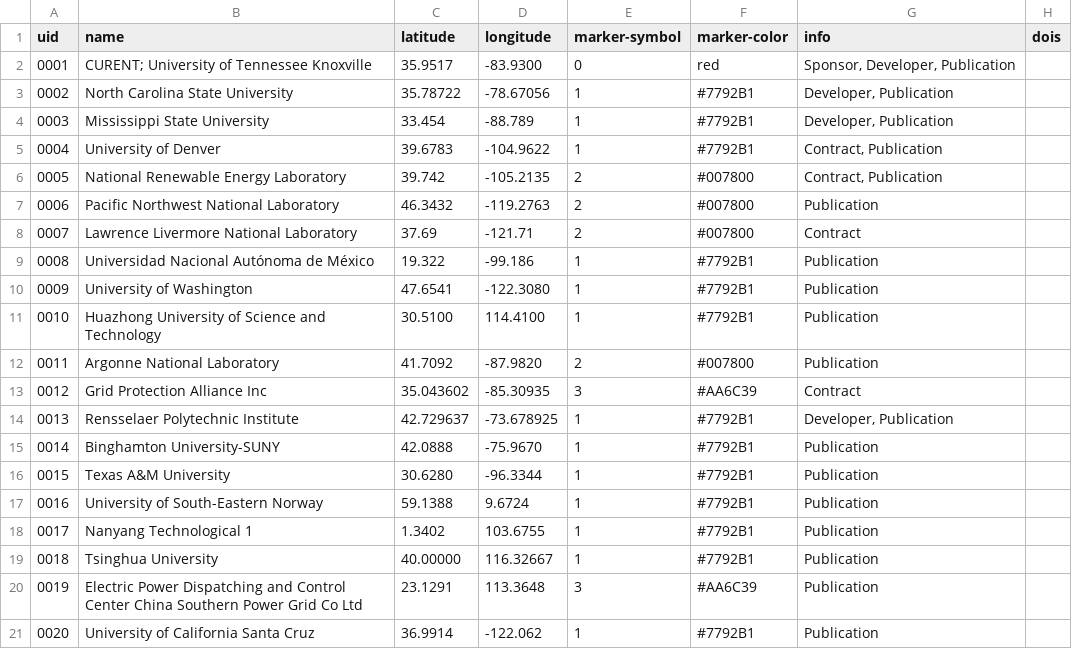
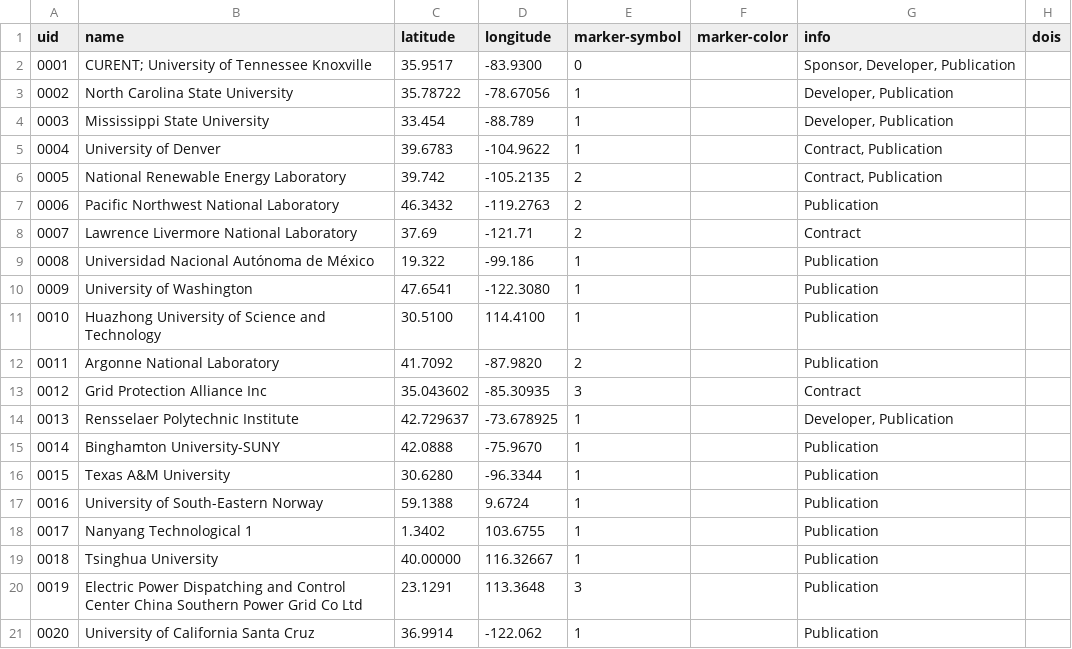
Before and after one commit to eejyin/curent.github.io, a CSV file: assets/data/mapdata.csv, drawn as a sheet.

Commit message:
[WIP] Refactor mapdata CSV, generalize marker color

```diff
--- a/assets/data/mapdata.csv
+++ b/assets/data/mapdata.csv
@@ -1,21 +1,21 @@
 uid,name,latitude,longitude,marker-symbol,marker-color,info,dois
-0001,CURENT; University of Tennessee Knoxville,35.9517,-83.9300,0,red,"Sponsor, Developer, Publication"
-0002,North Carolina State University,35.78722,-78.67056,1,#7792B1,"Developer, Publication"
-0003,Mississippi State University,33.454,-88.789,1,#7792B1,"Developer, Publication"
-0004,University of Denver,39.6783,-104.9622,1,#7792B1,"Contract, Publication"
-0005,National Renewable Energy Laboratory,39.742,-105.2135,2,#007800,"Contract, Publication"
-0006,Pacific Northwest National Laboratory,46.3432,-119.2763,2,#007800,"Publication"
-0007,Lawrence Livermore National Laboratory,37.69,-121.71,2,#007800,"Contract"
-0008,Universidad Nacional Autónoma de México,19.322,-99.186,1,#7792B1,"Publication"
-0009,University of Washington,47.6541,-122.3080,1,#7792B1,"Publication"
-0010,Huazhong University of Science and Technology,30.5100,114.4100,1,#7792B1,"Publication"
-0011,Argonne National Laboratory,41.7092,-87.9820,2,#007800,"Publication"
-0012,Grid Protection Alliance Inc,35.043602,-85.30935,3,#AA6C39,"Contract"
-0013,Rensselaer Polytechnic Institute,42.729637,-73.678925,1,#7792B1,"Developer, Publication"
-0014,Binghamton University-SUNY,42.0888,-75.9670,1,#7792B1,"Publication"
-0015,Texas A&M University,30.6280,-96.3344,1,#7792B1,"Publication"
-0016,University of South-Eastern Norway,59.1388,9.6724,1,#7792B1,"Publication"
-0017,Nanyang Technological 1,1.3402,103.6755,1,#7792B1,"Publication"
-0018,Tsinghua University,40.00000,116.32667,1,#7792B1,"Publication"
-0019,Electric Power Dispatching and Control Center China Southern Power Grid Co Ltd,23.1291,113.3648,3,#AA6C39,"Publication"
-0020,University of California Santa Cruz,36.9914,-122.062,1,#7792B1,"Publication"
+0001,CURENT; University of Tennessee Knoxville,35.9517,-83.9300,0,,"Sponsor, Developer, Publication"
+0002,North Carolina State University,35.78722,-78.67056,1,,"Developer, Publication"
+0003,Mississippi State University,33.454,-88.789,1,,"Developer, Publication"
+0004,University of Denver,39.6783,-104.9622,1,,"Contract, Publication"
+0005,National Renewable Energy Laboratory,39.742,-105.2135,2,,"Contract, Publication"
+0006,Pacific Northwest National Laboratory,46.3432,-119.2763,2,,"Publication"
+0007,Lawrence Livermore National Laboratory,37.69,-121.71,2,,"Contract"
+0008,Universidad Nacional Autónoma de México,19.322,-99.186,1,,"Publication"
+0009,University of Washington,47.6541,-122.3080,1,,"Publication"
+0010,Huazhong University of Science and Technology,30.5100,114.4100,1,,"Publication"
+0011,Argonne National Laboratory,41.7092,-87.9820,2,,"Publication"
+0012,Grid Protection Alliance Inc,35.043602,-85.30935,3,,"Contract"
+0013,Rensselaer Polytechnic Institute,42.729637,-73.678925,1,,"Developer, Publication"
+0014,Binghamton University-SUNY,42.0888,-75.9670,1,,"Publication"
+0015,Texas A&M University,30.6280,-96.3344,1,,"Publication"
+0016,University of South-Eastern Norway,59.1388,9.6724,1,,"Publication"
+0017,Nanyang Technological 1,1.3402,103.6755,1,,"Publication"
+0018,Tsinghua University,40.00000,116.32667,1,,"Publication"
+0019,Electric Power Dispatching and Control Center China Southern Power Grid Co Ltd,23.1291,113.3648,3,,"Publication"
+0020,University of California Santa Cruz,36.9914,-122.062,1,,"Publication"
```
Also changed, not shown: 1 other file.
